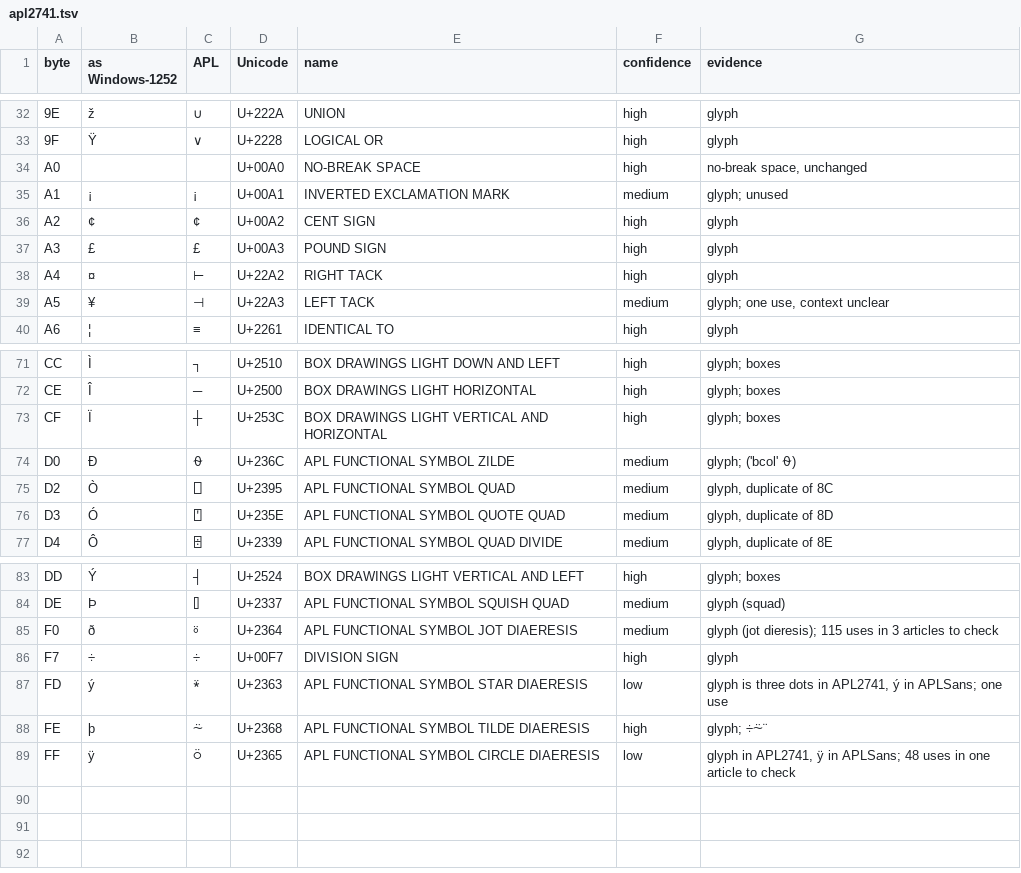
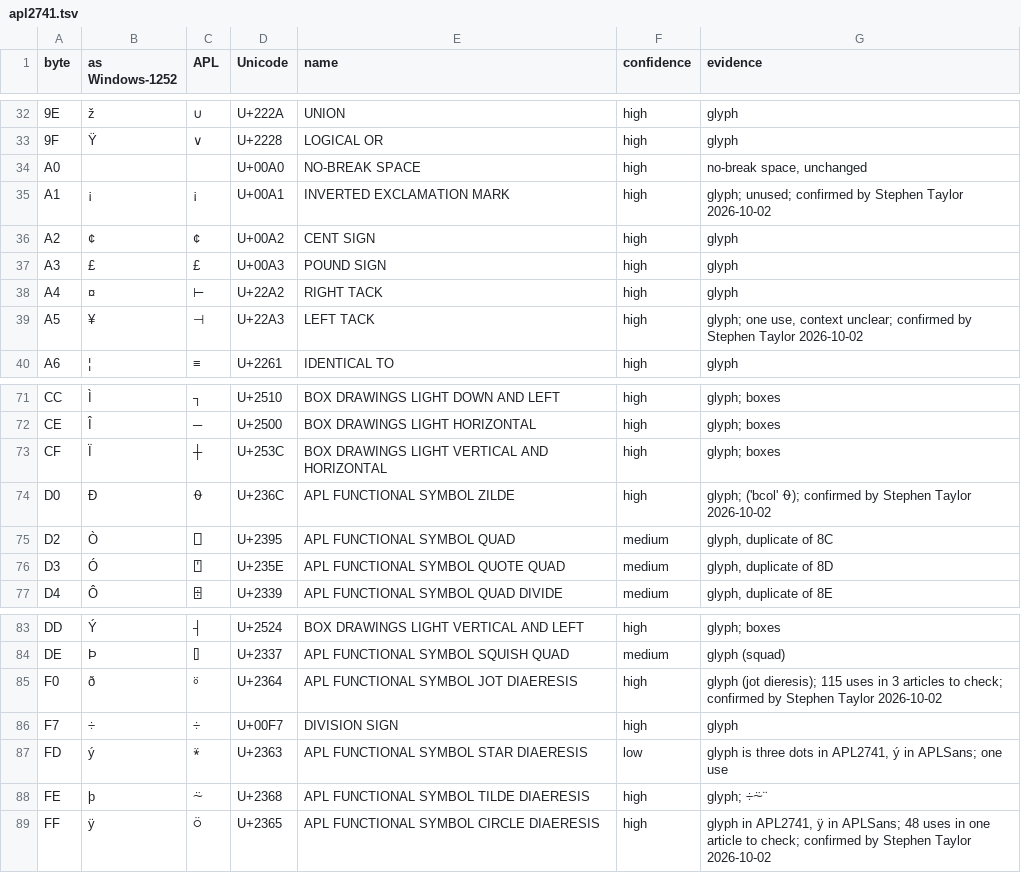
Before and after one commit to 5jt/vector-rescue, a TSV file: mappings/apl2741.tsv, drawn as a sheet; only a part is shown, gaps mark what is left out.

```diff
--- a/mappings/apl2741.tsv
+++ b/mappings/apl2741.tsv
@@ -34,3 +34,3 @@ byte	as Windows-1252	APL	Unicode	name	confidence	evidence
 A0	 	 	U+00A0	NO-BREAK SPACE	high	no-break space, unchanged
-A1	¡	¡	U+00A1	INVERTED EXCLAMATION MARK	medium	glyph; unused
+A1	¡	¡	U+00A1	INVERTED EXCLAMATION MARK	high	glyph; unused; confirmed by Stephen Taylor 2026-10-02
 A2	¢	¢	U+00A2	CENT SIGN	high	glyph
@@ -38,3 +38,3 @@ A3	£	£	U+00A3	POUND SIGN	high	glyph
 A4	¤	⊢	U+22A2	RIGHT TACK	high	glyph
-A5	¥	⊣	U+22A3	LEFT TACK	medium	glyph; one use, context unclear
+A5	¥	⊣	U+22A3	LEFT TACK	high	glyph; one use, context unclear; confirmed by Stephen Taylor 2026-10-02
 A6	¦	≡	U+2261	IDENTICAL TO	high	glyph
@@ -73,3 +73,3 @@ CE	Î	─	U+2500	BOX DRAWINGS LIGHT HORIZONTAL	high	glyph; boxes
 CF	Ï	┼	U+253C	BOX DRAWINGS LIGHT VERTICAL AND HORIZONTAL	high	glyph; boxes
-D0	Ð	⍬	U+236C	APL FUNCTIONAL SYMBOL ZILDE	medium	glyph; ('bcol' ⍬)
+D0	Ð	⍬	U+236C	APL FUNCTIONAL SYMBOL ZILDE	high	glyph; ('bcol' ⍬); confirmed by Stephen Taylor 2026-10-02
 D2	Ò	⎕	U+2395	APL FUNCTIONAL SYMBOL QUAD	medium	glyph, duplicate of 8C
@@ -84,3 +84,3 @@ DD	Ý	┤	U+2524	BOX DRAWINGS LIGHT VERTICAL AND LEFT	high	glyph; boxes
 DE	Þ	⌷	U+2337	APL FUNCTIONAL SYMBOL SQUISH QUAD	medium	glyph (squad)
-F0	ð	⍤	U+2364	APL FUNCTIONAL SYMBOL JOT DIAERESIS	medium	glyph (jot dieresis); 115 uses in 3 articles to check
+F0	ð	⍤	U+2364	APL FUNCTIONAL SYMBOL JOT DIAERESIS	high	glyph (jot dieresis); 115 uses in 3 articles to check; confirmed by Stephen Taylor 2026-10-02
 F7	÷	÷	U+00F7	DIVISION SIGN	high	glyph
@@ -88,2 +88,2 @@ FD	ý	⍣	U+2363	APL FUNCTIONAL SYMBOL STAR DIAERESIS	low	glyph is three dots in
 FE	þ	⍨	U+2368	APL FUNCTIONAL SYMBOL TILDE DIAERESIS	high	glyph; ÷⍨¨
-FF	ÿ	⍥	U+2365	APL FUNCTIONAL SYMBOL CIRCLE DIAERESIS	low	glyph in APL2741, ÿ in APLSans; 48 uses in one article to check
+FF	ÿ	⍥	U+2365	APL FUNCTIONAL SYMBOL CIRCLE DIAERESIS	high	glyph in APL2741, ÿ in APLSans; 48 uses in one article to check; confirmed by Stephen Taylor 2026-10-02
```
Also changed, not shown: 5 other files.
